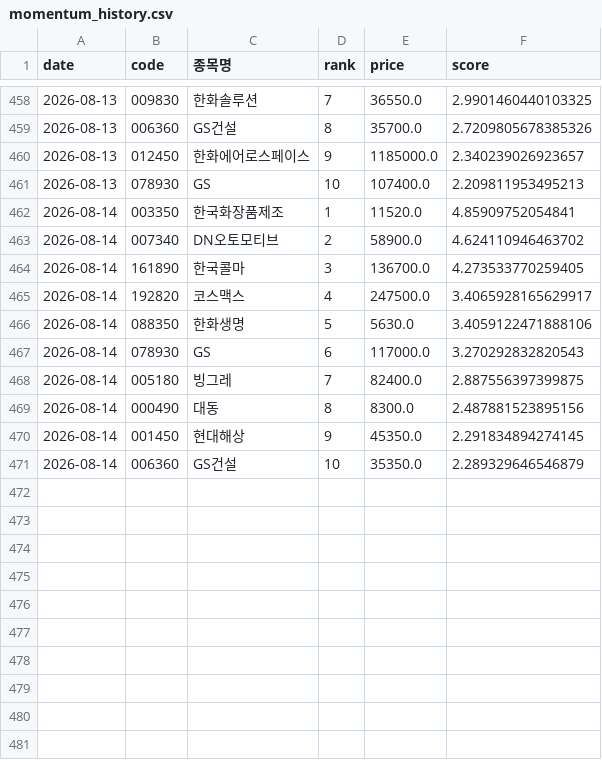
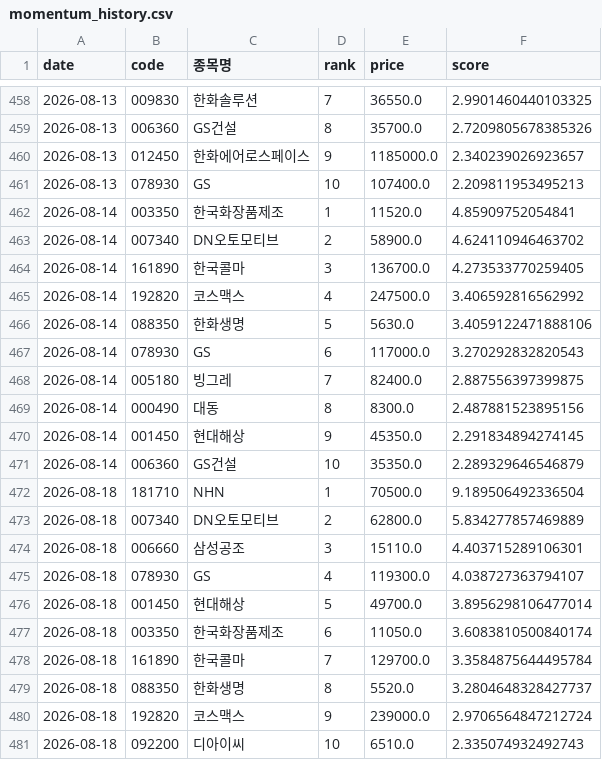
Before and after one commit to viniciusogh/kospi-quant, a CSV file: momentum_history.csv, drawn as a sheet; only a part is shown, gaps mark what is left out.

```diff
--- a/momentum_history.csv
+++ b/momentum_history.csv
@@ -464,3 +464,3 @@
 2026-08-14,161890,한국콜마,3,136700.0,4.273533770259405
-2026-08-14,192820,코스맥스,4,247500.0,3.4065928165629917
+2026-08-14,192820,코스맥스,4,247500.0,3.406592816562992
 2026-08-14,088350,한화생명,5,5630.0,3.4059122471888106
@@ -471 +471,11 @@
 2026-08-14,006360,GS건설,10,35350.0,2.289329646546879
+2026-08-18,181710,NHN,1,70500.0,9.189506492336504
+2026-08-18,007340,DN오토모티브,2,62800.0,5.834277857469889
+2026-08-18,006660,삼성공조,3,15110.0,4.403715289106301
+2026-08-18,078930,GS,4,119300.0,4.038727363794107
+2026-08-18,001450,현대해상,5,49700.0,3.8956298106477014
+2026-08-18,003350,한국화장품제조,6,11050.0,3.6083810500840174
+2026-08-18,161890,한국콜마,7,129700.0,3.3584875644495784
+2026-08-18,088350,한화생명,8,5520.0,3.2804648328427737
+2026-08-18,192820,코스맥스,9,239000.0,2.9706564847212724
+2026-08-18,092200,디아이씨,10,6510.0,2.335074932492743
```
Also changed, not shown: latest_momentum_reco.csv, latest_momentum_reco_v20g.csv, 2 other files.
